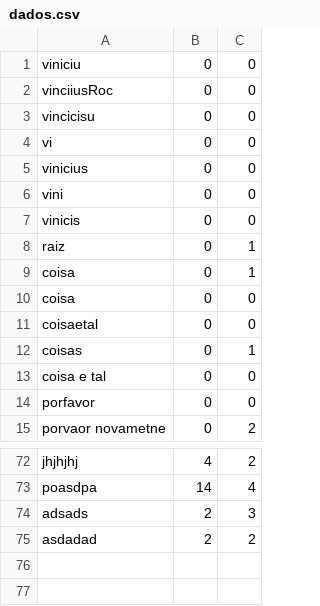
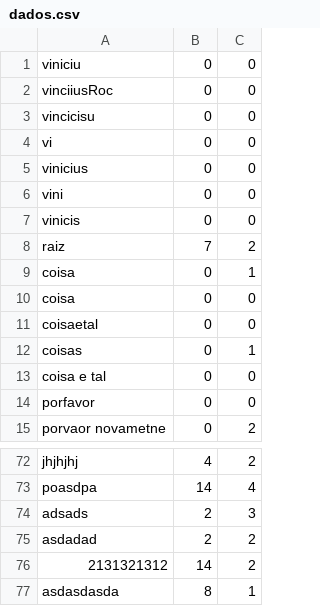
Before and after one commit to vrrocha-scs/Flappy-bird, a CSV file: assets/datas/dados.csv, drawn as a sheet; only a part is shown, gaps mark what is left out.

```diff
--- a/assets/datas/dados.csv
+++ b/assets/datas/dados.csv
@@ -7,3 +7,3 @@ vini,0,0
 vinicis,0,0
-raiz,0,1
+raiz,7,2
 coisa ,0,1
@@ -75 +75,3 @@ adsads,2,3
 asdadad,2,2
+2131321312,14,2
+asdasdasda,8,1
```
Also changed, not shown: 4 other files.
